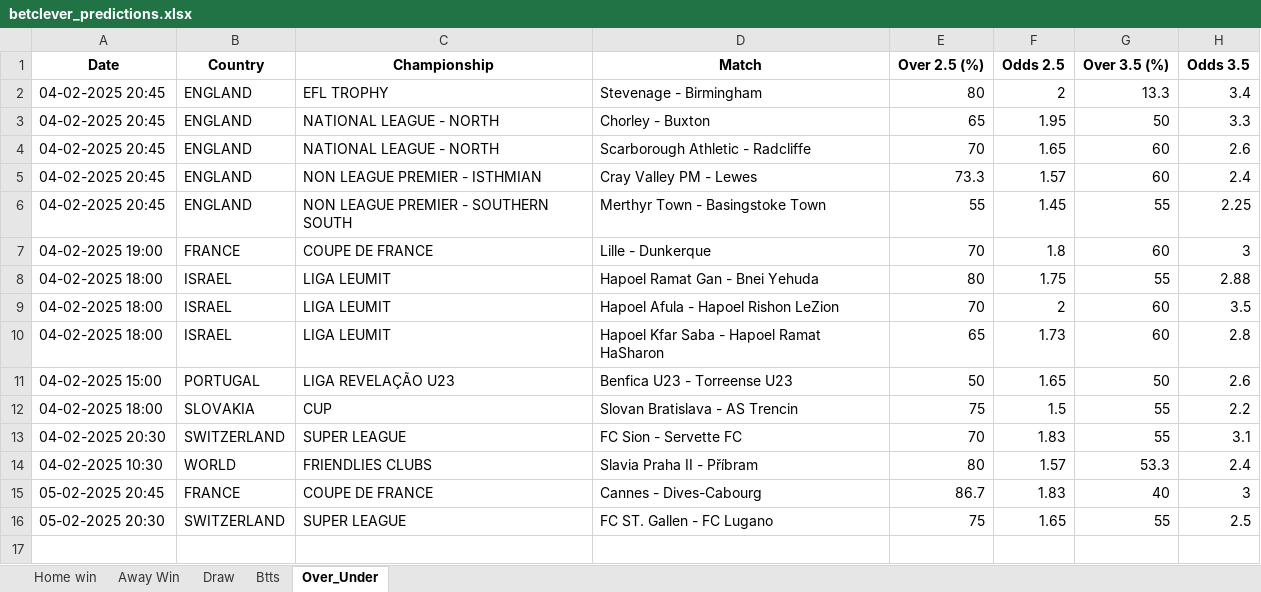
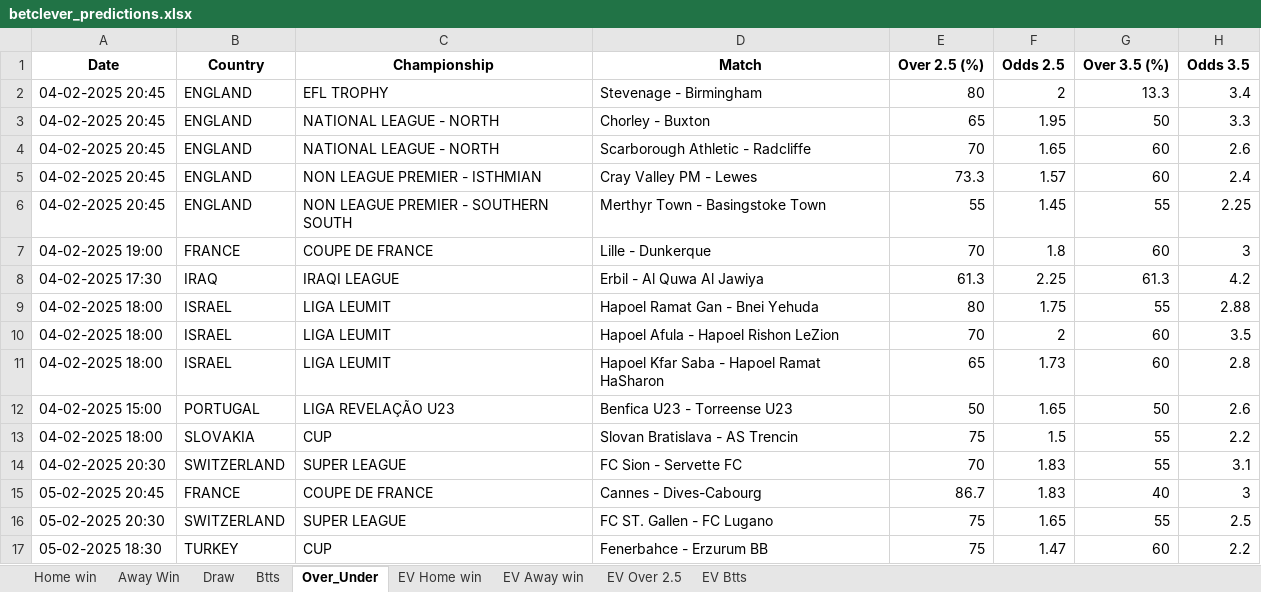
Before and after one commit to dcosta-da/soccer_predictions_scraper, an Excel workbook: scraper/data/betclever_predictions.xlsx, sheet Over_Under, drawn as a sheet; values as stored, in another font and other column widths than the file's, no borders; removed rows and columns are numbered as before the commit, all else as after; the diff names each change by its address in the sheet, - before the commit and + after, or states it on an @@ line.

```diff
--- a/scraper/data/betclever_predictions.xlsx (sheet Over_Under)
+++ b/scraper/data/betclever_predictions.xlsx (sheet Over_Under)
+sheet tab: EV Home win
+sheet tab: EV Away win
+sheet tab: EV Over 2.5
+sheet tab: EV Btts
+row 8: 04-02-2025 17:30 | IRAQ | IRAQI LEAGUE | Erbil - Al Quwa Al Jawiya | 61.3 | 2.25 | 61.3 | 4.2
-row 14: 04-02-2025 10:30 | WORLD | FRIENDLIES CLUBS | Slavia Praha II - Příbram | 80 | 1.57 | 53.3 | 2.4
+row 17: 05-02-2025 18:30 | TURKEY | CUP | Fenerbahce - Erzurum BB | 75 | 1.47 | 60 | 2.2
```
Also changed, not shown: sheet Home win, sheet Btts.
